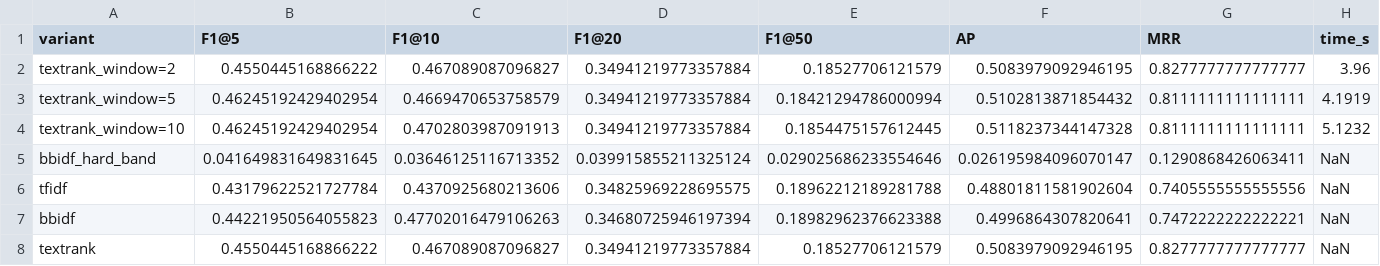
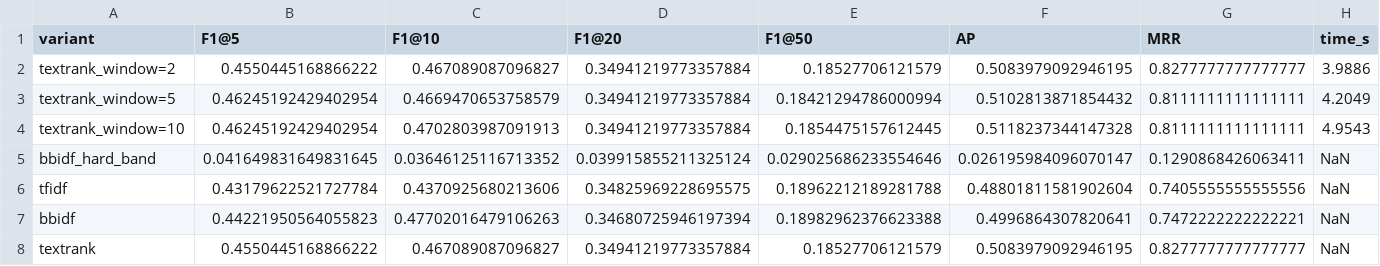
Before and after one commit to ablx-ric/bb-idf, a CSV file: results/statistical/robustness.csv, drawn as a sheet.

```diff
--- a/results/statistical/robustness.csv
+++ b/results/statistical/robustness.csv
@@ -1,5 +1,5 @@
 variant,F1@5,F1@10,F1@20,F1@50,AP,MRR,time_s
-textrank_window=2,0.4550445168866222,0.467089087096827,0.34941219773357884,0.18527706121579,0.5083979092946195,0.8277777777777777,3.96
-textrank_window=5,0.46245192429402954,0.4669470653758579,0.34941219773357884,0.18421294786000994,0.5102813871854432,0.8111111111111111,4.1919
-textrank_window=10,0.46245192429402954,0.4702803987091913,0.34941219773357884,0.1854475157612445,0.5118237344147328,0.8111111111111111,5.1232
+textrank_window=2,0.4550445168866222,0.467089087096827,0.34941219773357884,0.18527706121579,0.5083979092946195,0.8277777777777777,3.9886
+textrank_window=5,0.46245192429402954,0.4669470653758579,0.34941219773357884,0.18421294786000994,0.5102813871854432,0.8111111111111111,4.2049
+textrank_window=10,0.46245192429402954,0.4702803987091913,0.34941219773357884,0.1854475157612445,0.5118237344147328,0.8111111111111111,4.9543
 bbidf_hard_band,0.041649831649831645,0.03646125116713352,0.039915855211325124,0.029025686233554646,0.026195984096070147,0.1290868426063411,NaN
```
Also changed, not shown: 55 other files.
